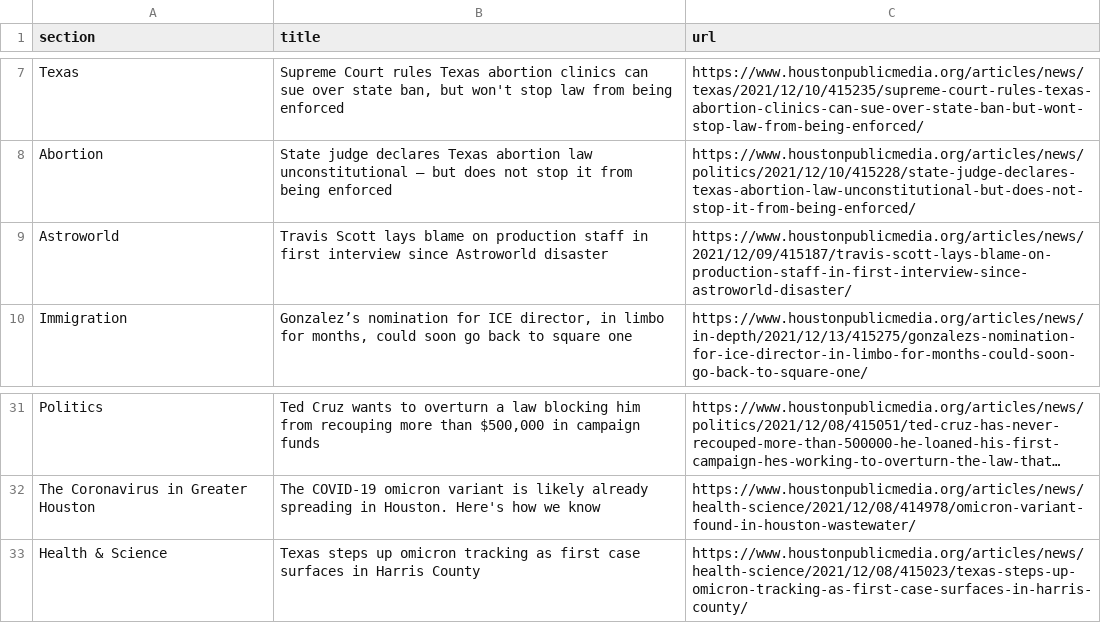
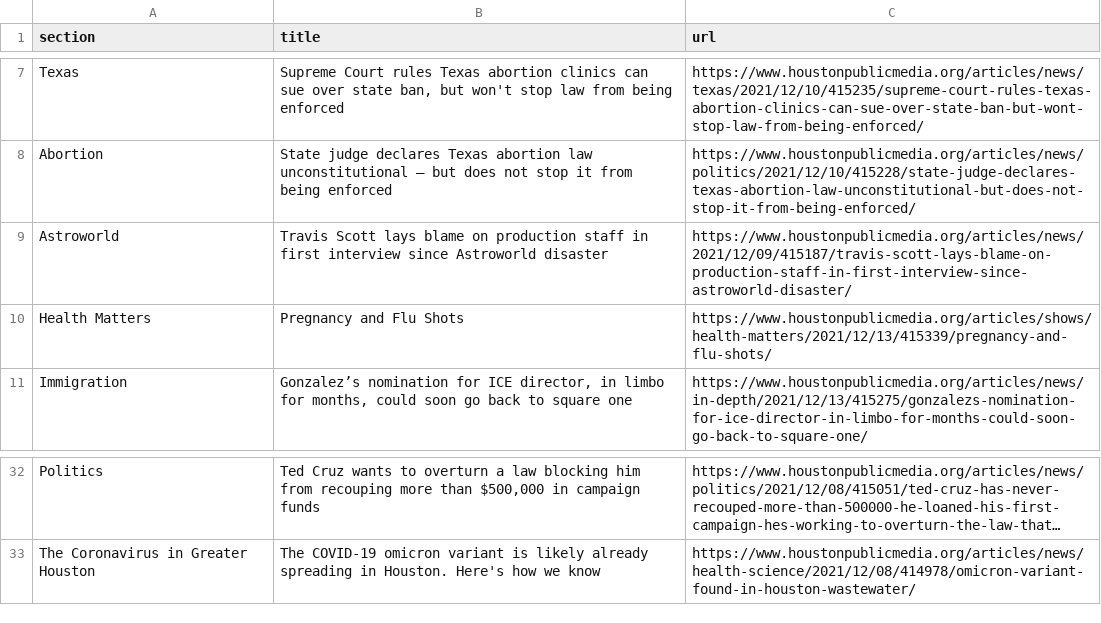
Before and after one commit to srjouppi/auto-scraper, a CSV file: npr.csv, drawn as a sheet; only a part is shown, gaps mark what is left out; long unchanged cells end in …; removed rows and columns are numbered as before the commit, all else as after; the diff names each change by its address in the sheet, - before the commit and + after, or states it on an @@ line.

```diff
--- a/npr.csv
+++ b/npr.csv
+row 10: Health Matters | Pregnancy and Flu Shots | https://www.houstonpublicmedia.org/articles/shows/health-matters/2021/12/13/415339/pregnancy-and-flu-shots/
-row 33: Health & Science | Texas steps up omicron tracking as first case surfaces in Harris County | https://www.houstonpublicmedia.org/articles/news/health-science/2021/12/08/415023/texas-steps-up-omicron-tracking-as-first-case-surfaces-in-harris-county/
```
